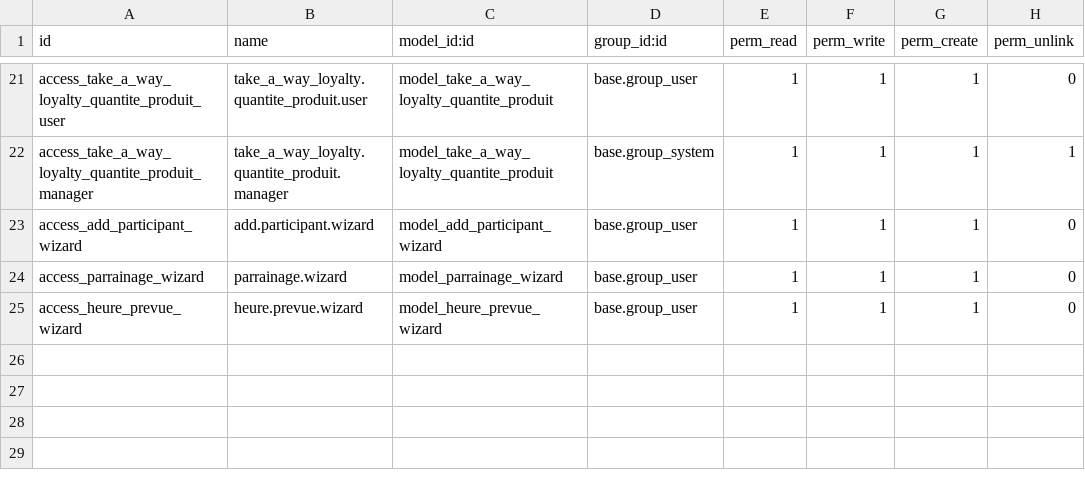
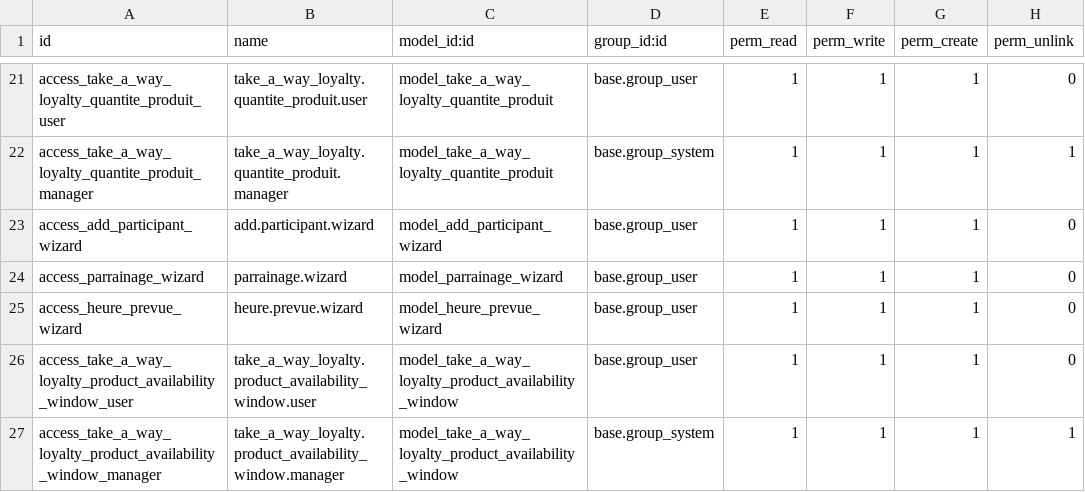
Before and after one commit to jpe-dev/take-a-way-odoo, a CSV file: addons/take_a_way_loyalty/security/ir.model.access.csv, drawn as a sheet; only a part is shown, gaps mark what is left out; the diff names each change by its address in the sheet, - before the commit and + after, or states it on an @@ line.

Commit message:
add window dates for product availability

```diff
--- a/addons/take_a_way_loyalty/security/ir.model.access.csv
+++ b/addons/take_a_way_loyalty/security/ir.model.access.csv
+row 26: access_take_a_way_loyalty_product_availability_window_user | take_a_way_loyalty.product_availability_window.user | model_take_a_way_loyalty_product_availability_window | base.group_user | 1 | 1 | 1 | 0
+row 27: access_take_a_way_loyalty_product_availability_window_manager | take_a_way_loyalty.product_availability_window.manager | model_take_a_way_loyalty_product_availability_window | base.group_system | 1 | 1 | 1 | 1
```
Also changed, not shown: 2 other files.
